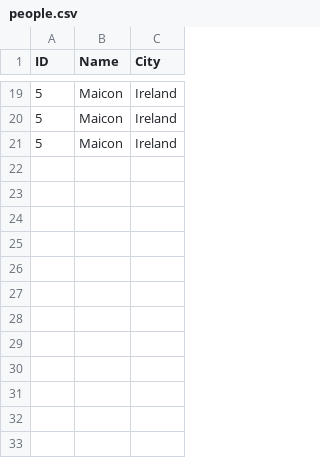
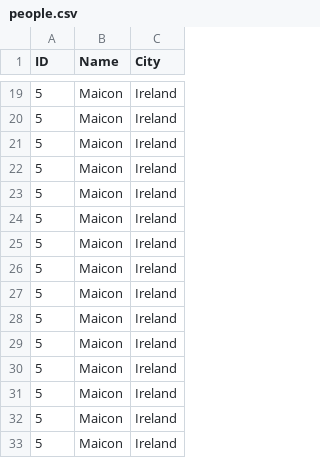
Before and after one commit to maiconlucinda/Network-Automation, a CSV file: archives/people.csv, drawn as a sheet; only a part is shown, gaps mark what is left out.

```diff
--- a/archives/people.csv
+++ b/archives/people.csv
@@ -21 +21,13 @@ ID, Name, City
 5,Maicon,Ireland
+5,Maicon,Ireland
+5,Maicon,Ireland
+5,Maicon,Ireland
+5,Maicon,Ireland
+5,Maicon,Ireland
+5,Maicon,Ireland
+5,Maicon,Ireland
+5,Maicon,Ireland
+5,Maicon,Ireland
+5,Maicon,Ireland
+5,Maicon,Ireland
+5,Maicon,Ireland
```
Also changed, not shown: 4 other files.
